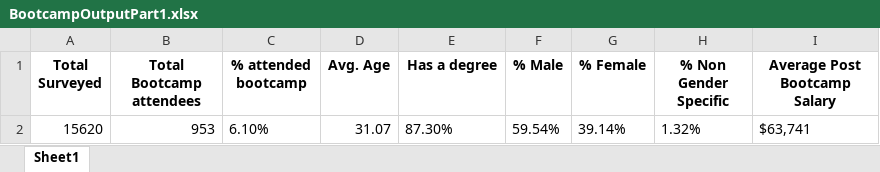
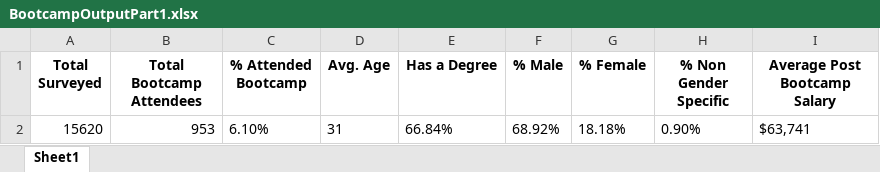
Before and after one commit to kodalisr/pandas-group, an Excel workbook: Mini-Project-Part-1/output/BootcampOutputPart1.xlsx, sheet Sheet1, drawn as a sheet; values as stored, in another font and other column widths than the file's, no borders; the diff names each change by its address in the sheet, - before the commit and + after, or states it on an @@ line.

Commit message:
finished part 1

```diff
--- a/Mini-Project-Part-1/output/BootcampOutputPart1.xlsx (sheet Sheet1)
+++ b/Mini-Project-Part-1/output/BootcampOutputPart1.xlsx (sheet Sheet1)
-B1: Total Bootcamp attendees
+B1: Total Bootcamp Attendees
-C1: % attended bootcamp
+C1: % Attended Bootcamp
-E1: Has a degree
+E1: Has a Degree
-D2 (Avg. Age): 31.07
+D2 (Avg. Age): 31
-E2 (Has a Degree): 87.30%
+E2 (Has a Degree): 66.84%
-F2 (% Male): 59.54%
+F2 (% Male): 68.92%
-G2 (% Female): 39.14%
+G2 (% Female): 18.18%
-H2 (% Non Gender Specific): 1.32%
+H2 (% Non Gender Specific): 0.90%
```
Also changed, not shown: 1 other file.
